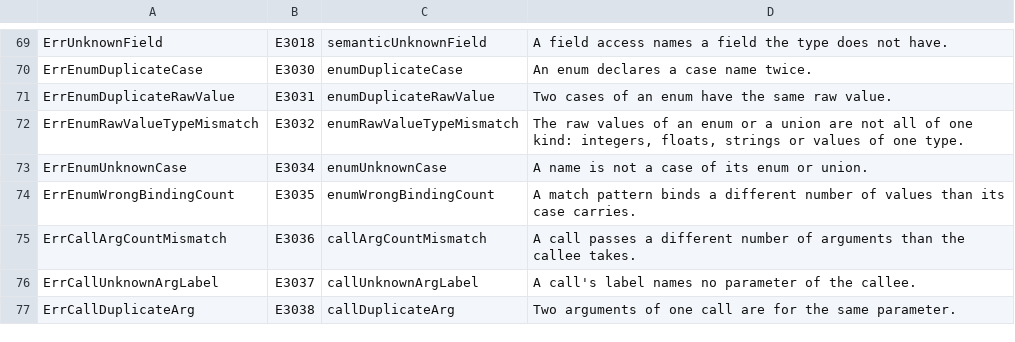
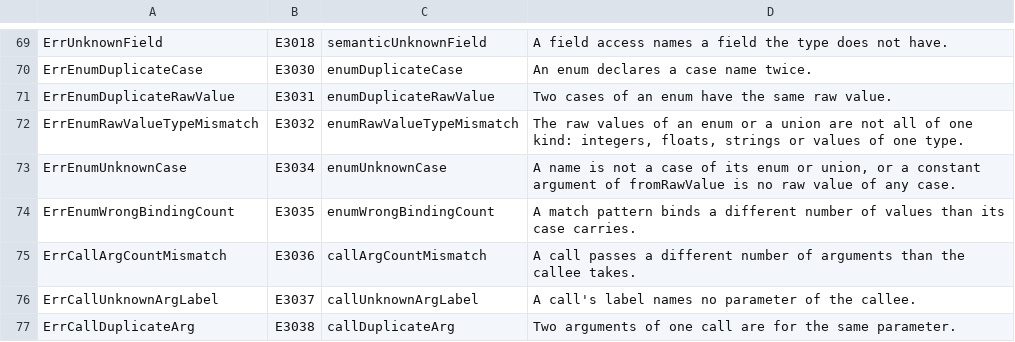
Before and after one commit to maxon-lang/maxon-rewrite-bootstrap, a TSV file: self/diag/codes.tsv, drawn as a sheet; only a part is shown, gaps mark what is left out.

```diff
--- a/self/diag/codes.tsv
+++ b/self/diag/codes.tsv
@@ -72,3 +72,3 @@ ErrEnumDuplicateRawValue	E3031	enumDuplicateRawValue	Two cases of an enum have t
 ErrEnumRawValueTypeMismatch	E3032	enumRawValueTypeMismatch	The raw values of an enum or a union are not all of one kind: integers, floats, strings or values of one type.
-ErrEnumUnknownCase	E3034	enumUnknownCase	A name is not a case of its enum or union.
+ErrEnumUnknownCase	E3034	enumUnknownCase	A name is not a case of its enum or union, or a constant argument of fromRawValue is no raw value of any case.
 ErrEnumWrongBindingCount	E3035	enumWrongBindingCount	A match pattern binds a different number of values than its case carries.
```
Also changed, not shown: self/diag/messages.tsv, 17 other files.
